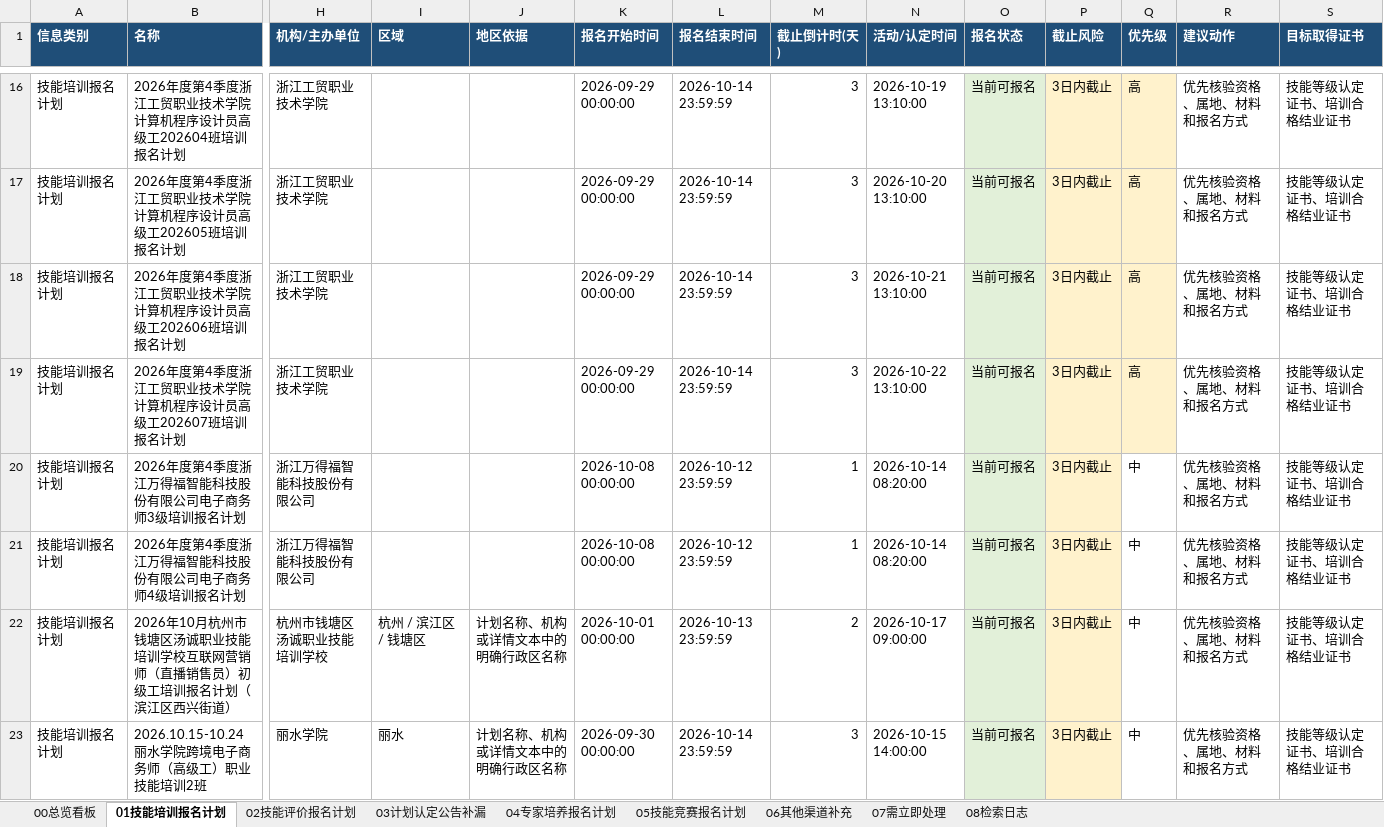
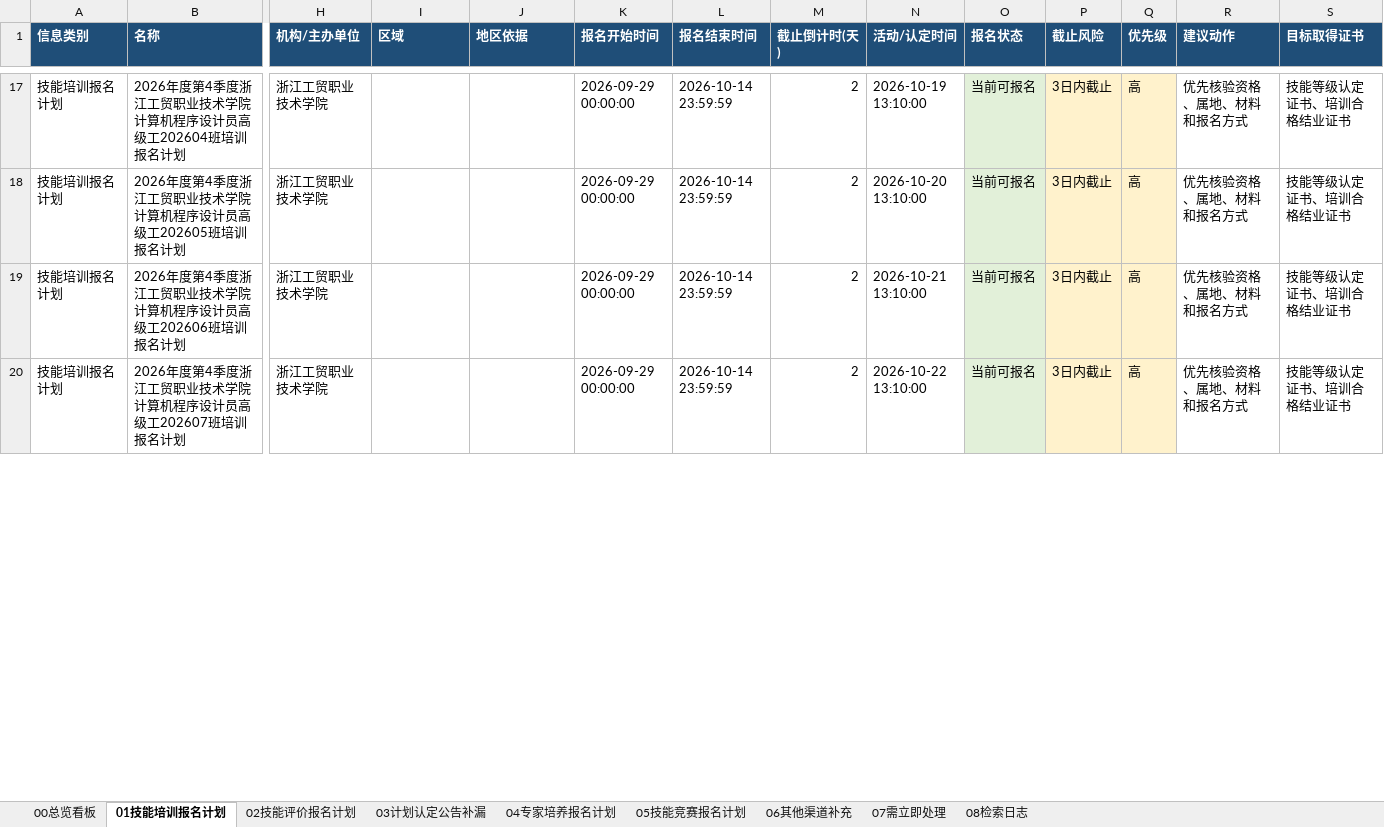
Before and after one commit to Juesann/zhejiang-skill-daily, an Excel workbook: latest.xlsx, sheet 01技能培训报名计划, drawn as a sheet; only a part is shown, gaps mark what is left out; values as stored, in another font and other column widths than the file's, no borders; removed rows and columns are numbered as before the commit, all else as after; rows hold the shown columns only; the diff covers the shown part only; the diff names each change by its address in the sheet, - before the commit and + after, or states it on an @@ line.

```diff
--- a/latest.xlsx (sheet 01技能培训报名计划)
+++ b/latest.xlsx (sheet 01技能培训报名计划)
-M17:M20 (截止倒计时(天)): 3
+M17:M20 (截止倒计时(天)): 2
-row 20: 技能培训报名计划 | 2026年度第4季度浙江万得福智能科技股份有限公司电子商务师3级培训报名计划 | 浙江万得福智能科技股份有限公司 |  |  | 2026-10-08 00:00:00 | 2026-10-12 23:59:59 | 1 | 2026-10-14 08:20:00 | 当前可报名 | 3日内截止 | 中 | 优先核验资格、属地、材料和报名方式 | 技能等级认定证书、培训合格结业证书
-row 21: 技能培训报名计划 | 2026年度第4季度浙江万得福智能科技股份有限公司电子商务师4级培训报名计划 | 浙江万得福智能科技股份有限公司 |  |  | 2026-10-08 00:00:00 | 2026-10-12 23:59:59 | 1 | 2026-10-14 08:20:00 | 当前可报名 | 3日内截止 | 中 | 优先核验资格、属地、材料和报名方式 | 技能等级认定证书、培训合格结业证书
-row 22: 技能培训报名计划 | 2026年10月杭州市钱塘区汤诚职业技能培训学校互联网营销师（直播销售员）初级工培训报名计划（滨江区西兴街道） | 杭州市钱塘区汤诚职业技能培训学校 | 杭州 / 滨江区 / 钱塘区 | 计划名称、机构或详情文本中的明确行政区名称 | 2026-10-01 00:00:00 | 2026-10-13 23:59:59 | 2 | 2026-10-17 09:00:00 | 当前可报名 | 3日内截止 | 中 | 优先核验资格、属地、材料和报名方式 | 技能等级认定证书、培训合格结业证书
-row 23: 技能培训报名计划 | 2026.10.15-10.24丽水学院跨境电子商务师（高级工）职业技能培训2班 | 丽水学院 | 丽水 | 计划名称、机构或详情文本中的明确行政区名称 | 2026-09-30 00:00:00 | 2026-10-14 23:59:59 | 3 | 2026-10-15 14:00:00 | 当前可报名 | 3日内截止 | 中 | 优先核验资格、属地、材料和报名方式 | 技能等级认定证书、培训合格结业证书
```
Also changed, not shown: 11 added rows, 8 removed rows, 77 edited cells and cell formats elsewhere in this sheet, sheet 07需立即处理, sheet 02技能评价报名计划, sheet 04专家培养报名计划, sheet 05技能竞赛报名计划, sheet 08检索日志, sheet 00总览看板, 3 other files.
